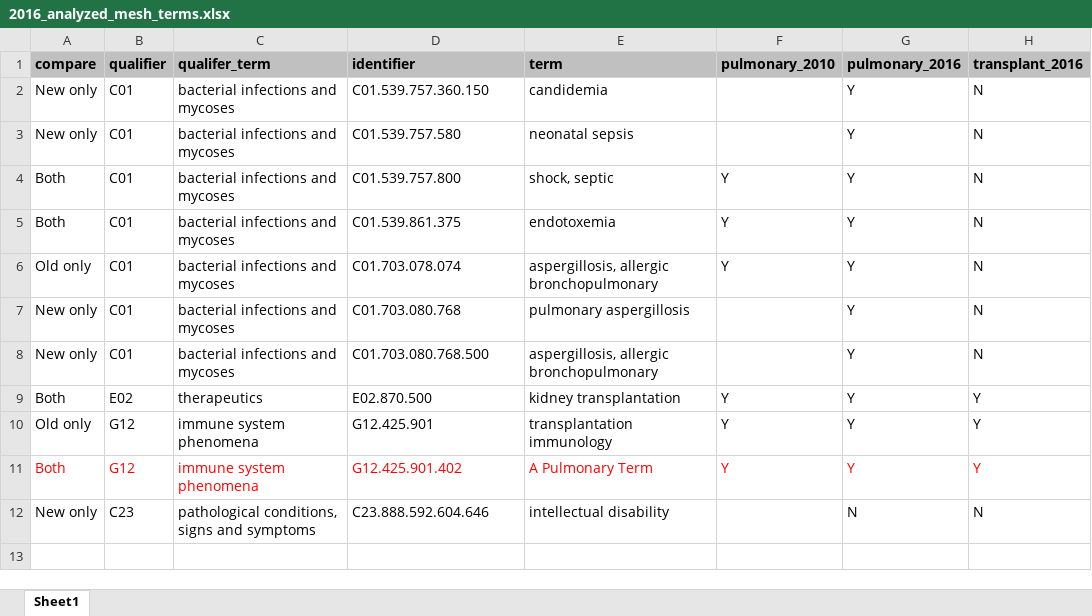
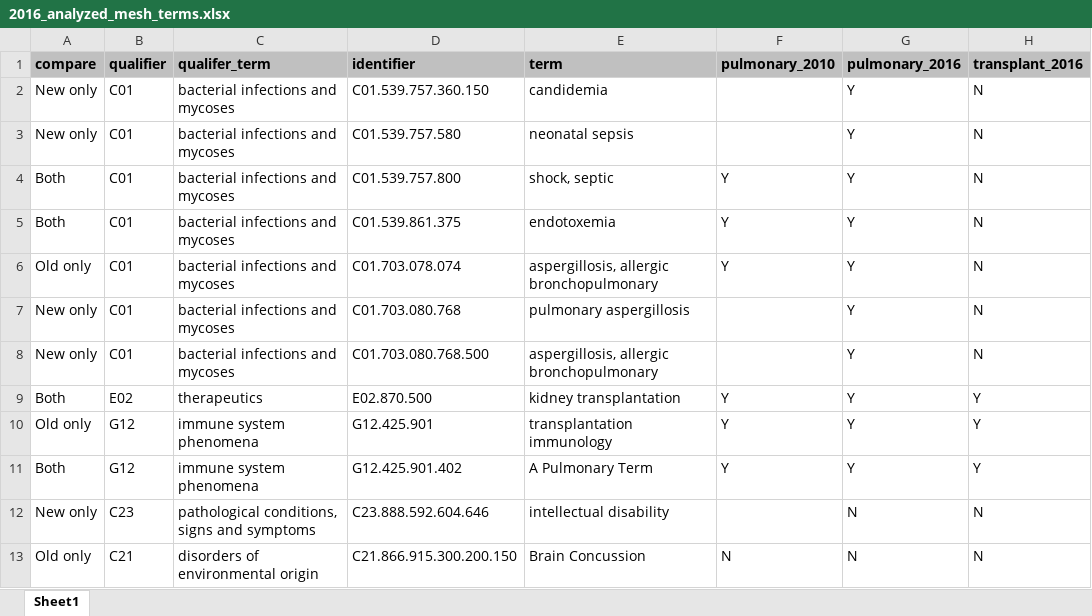
Before and after one commit to tibbs001/ClinCat, an Excel workbook: spec/support/files/2016_analyzed_mesh_terms.xlsx, sheet Sheet1, drawn as a sheet; values as stored, in another font and other column widths than the file's, no borders; conditional formats not drawn; the diff names each change by its address in the sheet, - before the commit and + after, or states it on an @@ line.

```diff
--- a/spec/support/files/2016_analyzed_mesh_terms.xlsx (sheet Sheet1)
+++ b/spec/support/files/2016_analyzed_mesh_terms.xlsx (sheet Sheet1)
-A11:H11 text colour: #FF0000
+A11:H11 text colour: black
+row 13: Old only | C21 | disorders of environmental origin | C21.866.915.300.200.150 | Brain Concussion | N | N | N
```
Also changed, not shown: spec/support/files/2010_analyzed_mesh_terms.xlsx, 1 other file.
